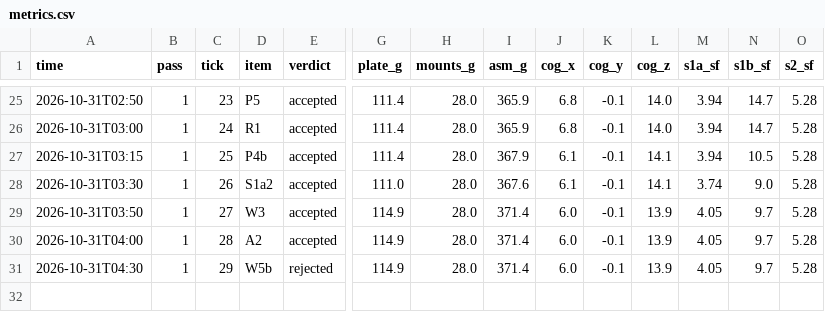
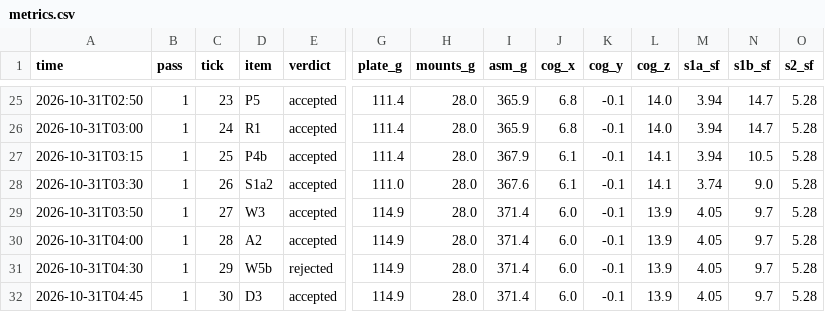
Before and after one commit to 0mdb/robot-buddy, a CSV file: docs/cad/loop/metrics.csv, drawn as a sheet; only a part is shown, gaps mark what is left out; rows hold the shown columns only; the diff names each change by its address in the sheet, - before the commit and + after, or states it on an @@ line.

```diff
--- a/docs/cad/loop/metrics.csv
+++ b/docs/cad/loop/metrics.csv
+row 32: 2026-10-31T04:45 | 1 | 30 | D3 | accepted | 114.9 | 28.0 | 371.4 | 6.0 | -0.1 | 13.9 | 4.05 | 9.7 | 5.28
```
Also changed, not shown: 6 other files.
